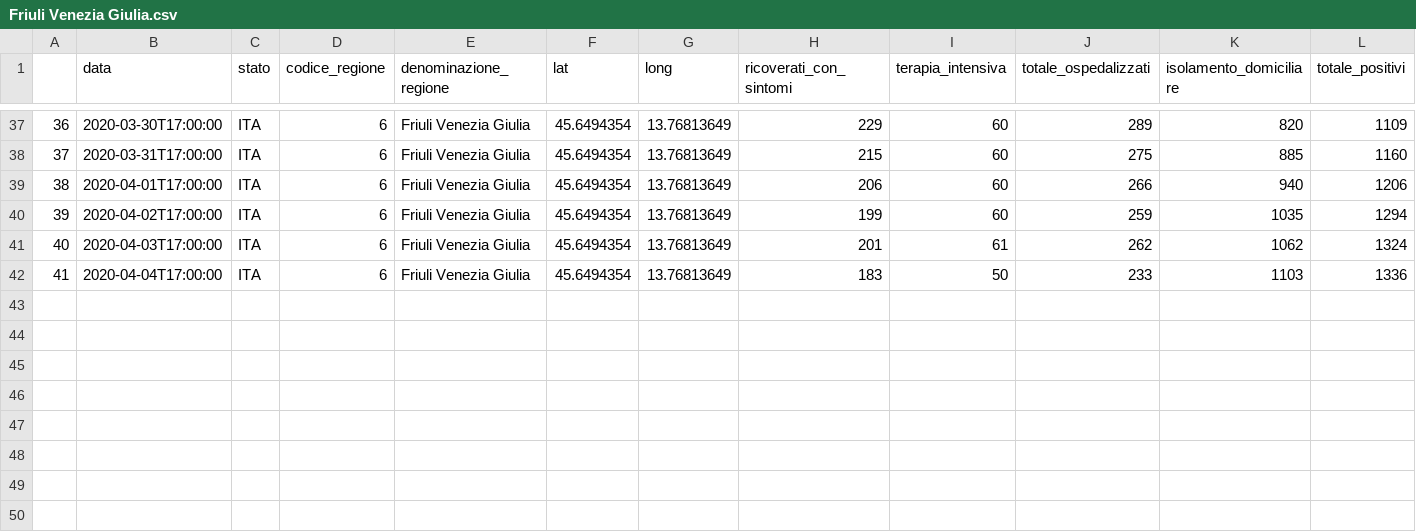
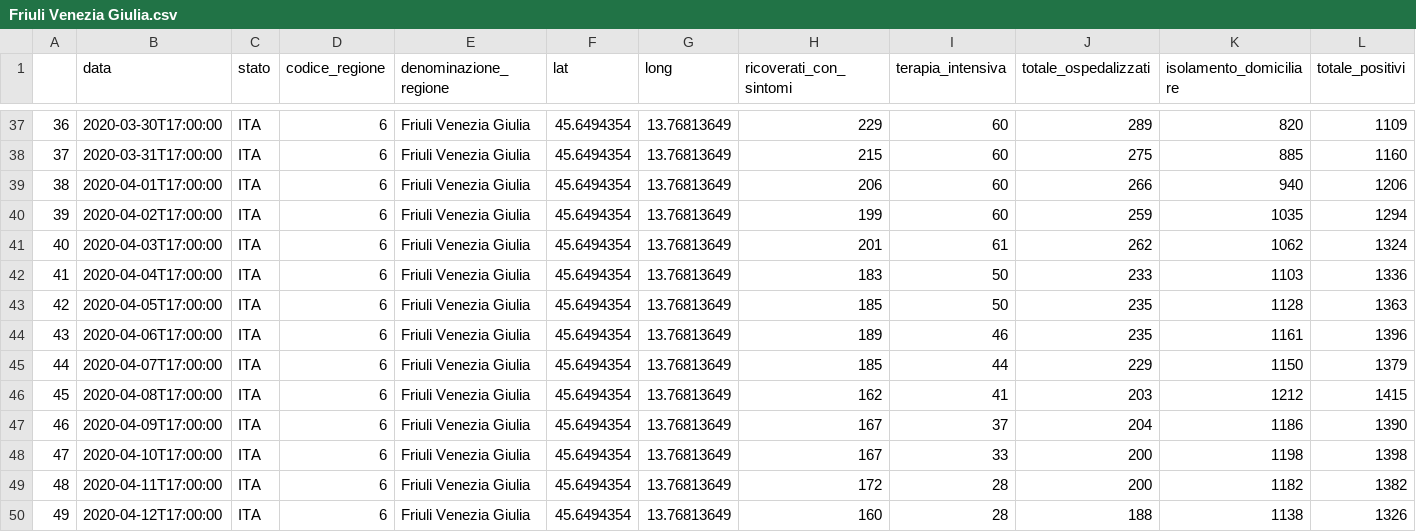
Before and after one commit to ascala/MyMyCovid19, a CSV file: Italy/Friuli Venezia Giulia.csv, drawn as a sheet; only a part is shown, gaps mark what is left out; rows hold the shown columns only; the diff names each change by its address in the sheet, - before the commit and + after, or states it on an @@ line.

```diff
--- a/Italy/Friuli Venezia Giulia.csv
+++ b/Italy/Friuli Venezia Giulia.csv
+row 43: 42 | 2020-04-05T17:00:00 | ITA | 6 | Friuli Venezia Giulia | 45.6494354 | 13.76813649 | 185 | 50 | 235 | 1128 | 1363
+row 44: 43 | 2020-04-06T17:00:00 | ITA | 6 | Friuli Venezia Giulia | 45.6494354 | 13.76813649 | 189 | 46 | 235 | 1161 | 1396
+row 45: 44 | 2020-04-07T17:00:00 | ITA | 6 | Friuli Venezia Giulia | 45.6494354 | 13.76813649 | 185 | 44 | 229 | 1150 | 1379
+row 46: 45 | 2020-04-08T17:00:00 | ITA | 6 | Friuli Venezia Giulia | 45.6494354 | 13.76813649 | 162 | 41 | 203 | 1212 | 1415
+row 47: 46 | 2020-04-09T17:00:00 | ITA | 6 | Friuli Venezia Giulia | 45.6494354 | 13.76813649 | 167 | 37 | 204 | 1186 | 1390
+row 48: 47 | 2020-04-10T17:00:00 | ITA | 6 | Friuli Venezia Giulia | 45.6494354 | 13.76813649 | 167 | 33 | 200 | 1198 | 1398
+row 49: 48 | 2020-04-11T17:00:00 | ITA | 6 | Friuli Venezia Giulia | 45.6494354 | 13.76813649 | 172 | 28 | 200 | 1182 | 1382
+row 50: 49 | 2020-04-12T17:00:00 | ITA | 6 | Friuli Venezia Giulia | 45.6494354 | 13.76813649 | 160 | 28 | 188 | 1138 | 1326
```
Also changed, not shown: Italy/Emilia Romagna.csv, Italy/Lombardia.csv, 36 other files.
